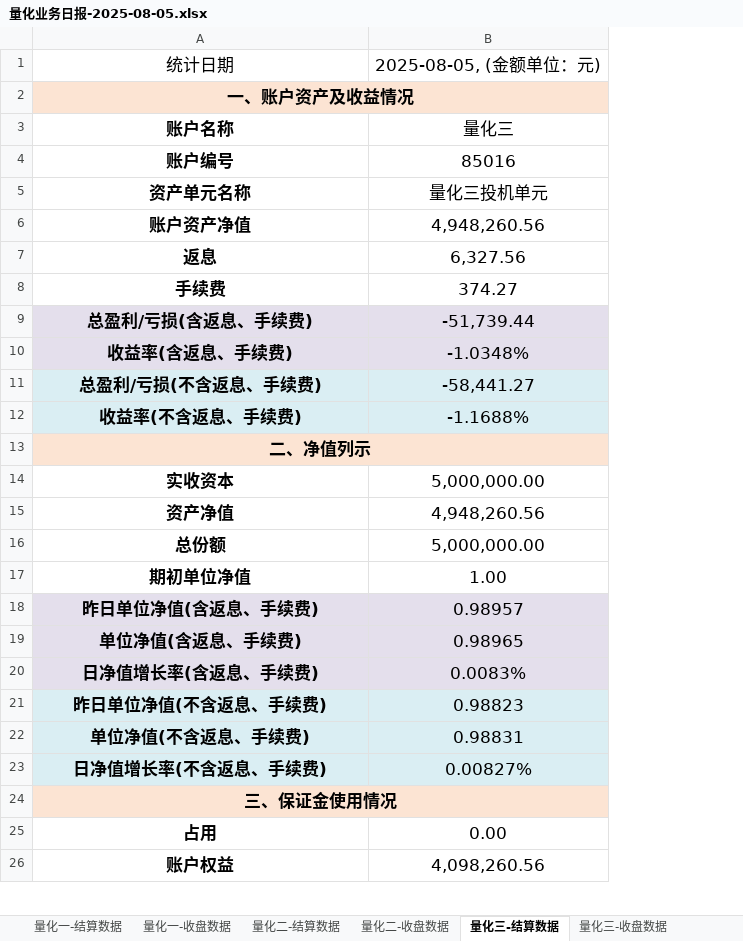
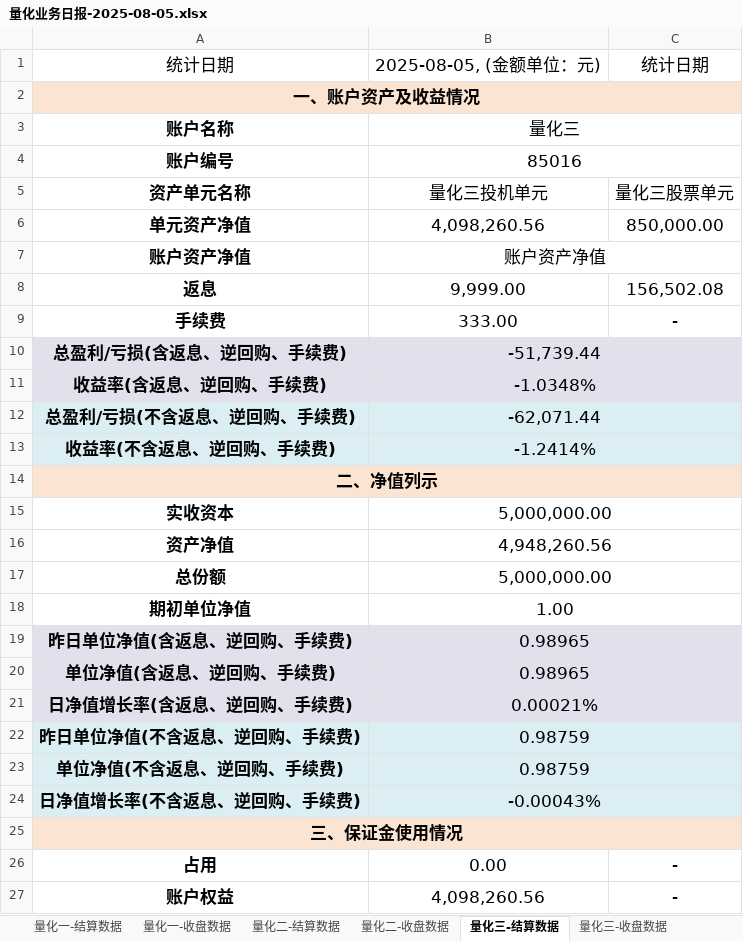
Before and after one commit to lishengze/python-study, an Excel workbook: template/8.5/量化业务日报-2025-08-05.xlsx, sheet 量化三-结算数据, drawn as a sheet; only a part is shown; values as stored, in another font and other column widths than the file's, no borders; charts and pictures not drawn; removed rows and columns are numbered as before the commit, all else as after; the diff names each change by its address in the sheet, - before the commit and + after, or states it on an @@ line.

```diff
--- a/template/8.5/量化业务日报-2025-08-05.xlsx (sheet 量化三-结算数据)
+++ b/template/8.5/量化业务日报-2025-08-05.xlsx (sheet 量化三-结算数据)
+column C, rows 1-5: 统计日期 |  |  |  | 量化三股票单元; rows 8-9: 156,502.08 | -; rows 26-27: - | -
+B3:C3 merged
+B4:C4 merged
+row 6: 单元资产净值 | 4,098,260.56 | 850,000.00
-B7: 4,948,260.56
+B7: 账户资产净值
+B7:C7 merged
-B8: 6,327.56
+B8: 9,999.00
-B9: 374.27
+B9: 333.00
-A10: 总盈利/亏损(含返息、手续费)
+A10: 总盈利/亏损(含返息、逆回购、手续费)
+B10:C10 merged
-A11: 收益率(含返息、手续费)
+A11: 收益率(含返息、逆回购、手续费)
+B11:C11 merged
-row 11: 总盈利/亏损(不含返息、手续费) | -58,441.27
-row 12: 收益率(不含返息、手续费) | -1.1688%
+row 12: 总盈利/亏损(不含返息、逆回购、手续费) | -62,071.44
+row 13: 收益率(不含返息、逆回购、手续费) | -1.2414%
+B15:C15 merged
+B16:C16 merged
+B17:C17 merged
+B18:C18 merged
-row 18: 昨日单位净值(含返息、手续费) | 0.98957
+row 19: 昨日单位净值(含返息、逆回购、手续费) | 0.98965
-A20: 单位净值(含返息、手续费)
+A20: 单位净值(含返息、逆回购、手续费)
+B20:C20 merged
-row 20: 日净值增长率(含返息、手续费) | 0.0083%
-row 21: 昨日单位净值(不含返息、手续费) | 0.98823
-row 22: 单位净值(不含返息、手续费) | 0.98831
-row 23: 日净值增长率(不含返息、手续费) | 0.00827%
+row 21: 日净值增长率(含返息、逆回购、手续费) | 0.00021%
+row 22: 昨日单位净值(不含返息、逆回购、手续费) | 0.98759
+row 23: 单位净值(不含返息、逆回购、手续费) | 0.98759
+row 24: 日净值增长率(不含返息、逆回购、手续费) | -0.00043%
```
Also changed, not shown: sheet 量化三-收盘数据, sheet 量化一-收盘数据, sheet 量化二-收盘数据, sheet 量化一-结算数据, sheet 量化二持仓信息, sheet 量化二-结算数据, 1 more sheet, charts or pictures, template/8.5/净值.xlsx, 22 other files.
